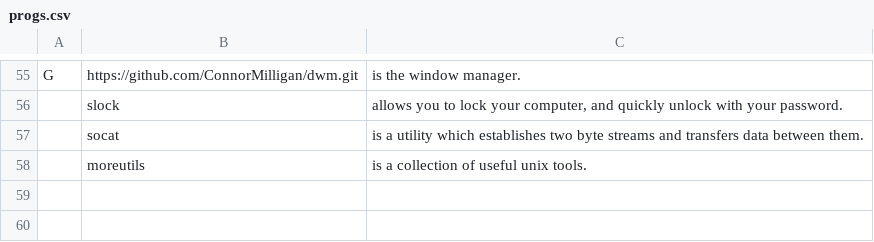
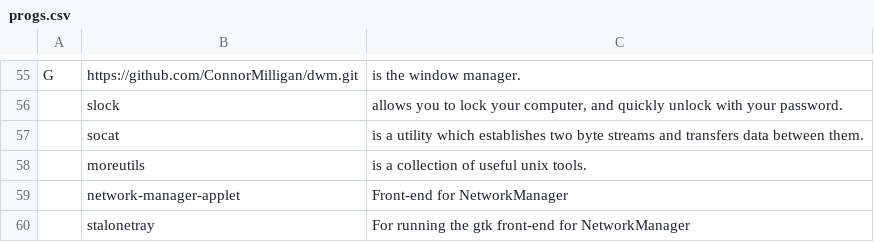
Before and after one commit to ConnorMilligan/arch-ricer, a CSV file: progs.csv, drawn as a sheet; only a part is shown, gaps mark what is left out; the diff names each change by its address in the sheet, - before the commit and + after, or states it on an @@ line.

Commit message:
added some programs

```diff
--- a/progs.csv
+++ b/progs.csv
+row 59:  | network-manager-applet | Front-end for NetworkManager
+row 60:  | stalonetray | For running the gtk front-end for NetworkManager
```
